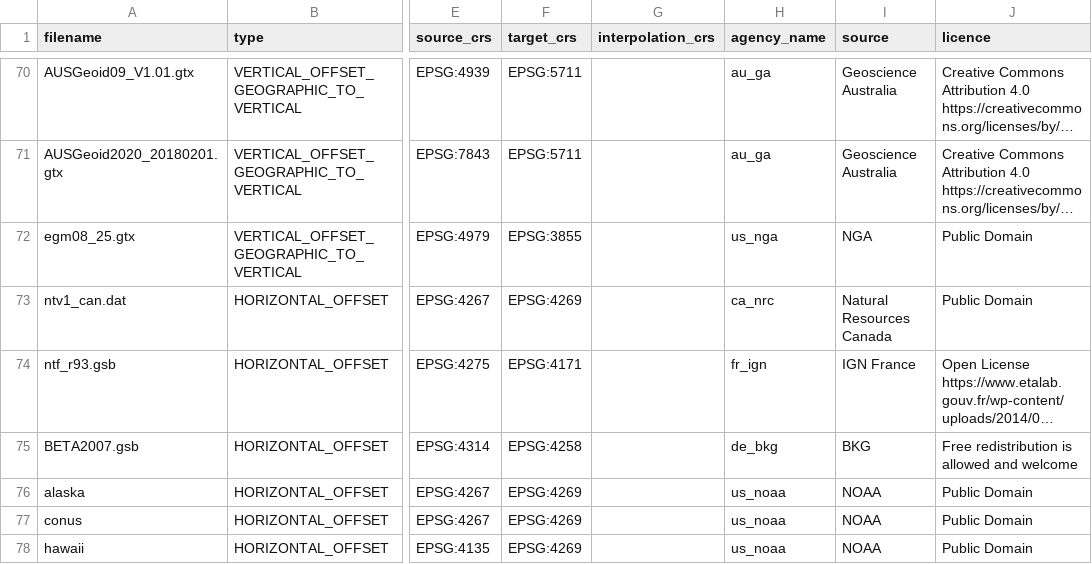
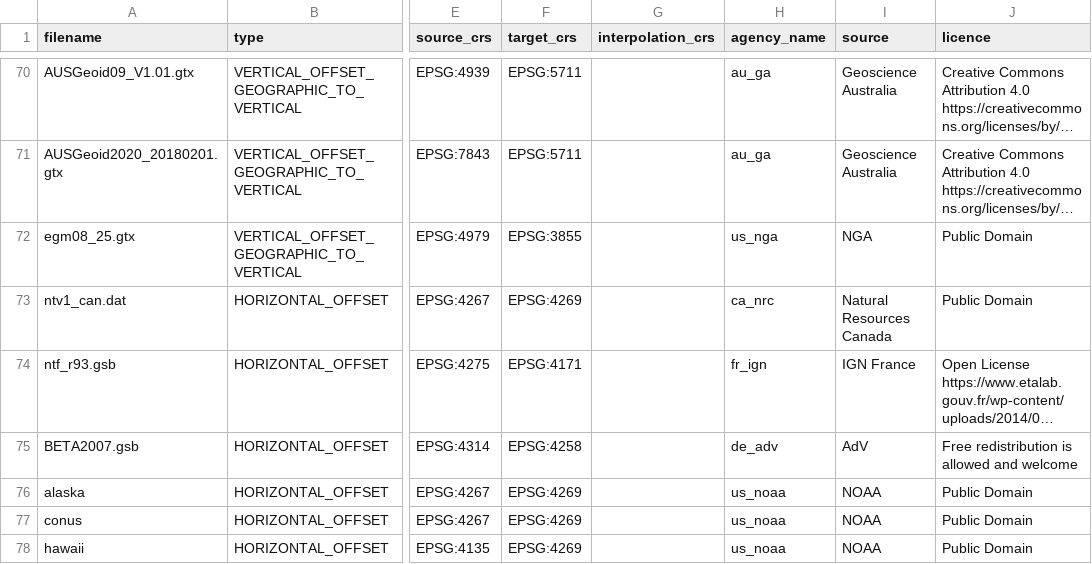
Before and after one commit to OSGeo/proj-datumgrid, a CSV file: filelist.csv, drawn as a sheet; only a part is shown, gaps mark what is left out; long unchanged cells end in …; the diff names each change by its address in the sheet, - before the commit and + after, or states it on an @@ line.

Commit message:
filelist.csv: fix source of BETA2007.gsb

```diff
--- a/filelist.csv
+++ b/filelist.csv
-H75 (agency_name): de_bkg
+H75 (agency_name): de_adv
-I75 (source): BKG
+I75 (source): AdV
```
